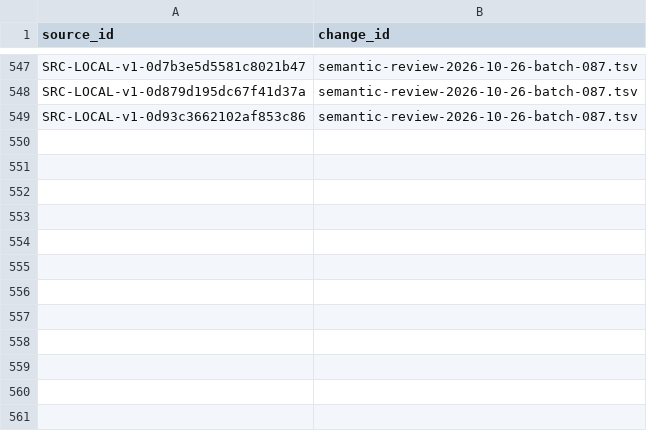
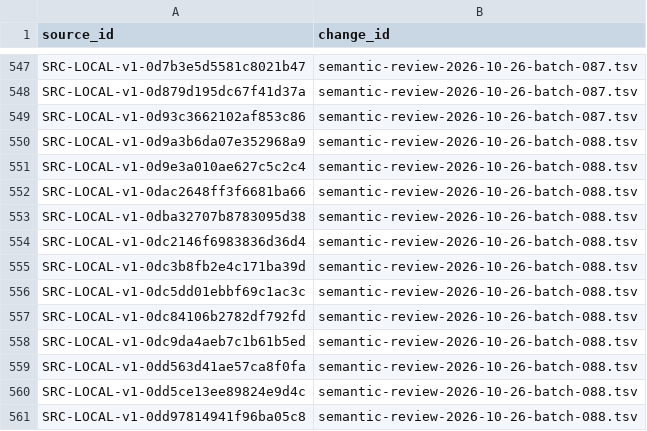
Before and after one commit to davyzhong/FLOW, a TSV file: docs/knowledge-base/00_governance/change-manifests/obsidianwiki-20261026T005516+0800-d601b4d5-l2.tsv, drawn as a sheet; only a part is shown, gaps mark what is left out.

```diff
--- a/docs/knowledge-base/00_governance/change-manifests/obsidianwiki-20261026T005516+0800-d601b4d5-l2.tsv
+++ b/docs/knowledge-base/00_governance/change-manifests/obsidianwiki-20261026T005516+0800-d601b4d5-l2.tsv
@@ -549 +549,13 @@ SRC-LOCAL-v1-0d879d195dc67f41d37a	semantic-review-2026-10-26-batch-087.tsv
 SRC-LOCAL-v1-0d93c3662102af853c86	semantic-review-2026-10-26-batch-087.tsv
+SRC-LOCAL-v1-0d9a3b6da07e352968a9	semantic-review-2026-10-26-batch-088.tsv
+SRC-LOCAL-v1-0d9e3a010ae627c5c2c4	semantic-review-2026-10-26-batch-088.tsv
+SRC-LOCAL-v1-0dac2648ff3f6681ba66	semantic-review-2026-10-26-batch-088.tsv
+SRC-LOCAL-v1-0dba32707b8783095d38	semantic-review-2026-10-26-batch-088.tsv
+SRC-LOCAL-v1-0dc2146f6983836d36d4	semantic-review-2026-10-26-batch-088.tsv
+SRC-LOCAL-v1-0dc3b8fb2e4c171ba39d	semantic-review-2026-10-26-batch-088.tsv
+SRC-LOCAL-v1-0dc5dd01ebbf69c1ac3c	semantic-review-2026-10-26-batch-088.tsv
+SRC-LOCAL-v1-0dc84106b2782df792fd	semantic-review-2026-10-26-batch-088.tsv
+SRC-LOCAL-v1-0dc9da4aeb7c1b61b5ed	semantic-review-2026-10-26-batch-088.tsv
+SRC-LOCAL-v1-0dd563d41ae57ca8f0fa	semantic-review-2026-10-26-batch-088.tsv
+SRC-LOCAL-v1-0dd5ce13ee89824e9d4c	semantic-review-2026-10-26-batch-088.tsv
+SRC-LOCAL-v1-0dd97814941f96ba05c8	semantic-review-2026-10-26-batch-088.tsv
```
Also changed, not shown: docs/knowledge-base/10_sources/coverage-2026-10-26.tsv, docs/knowledge-base/99_manifest/inventory.tsv, 9 other files.
